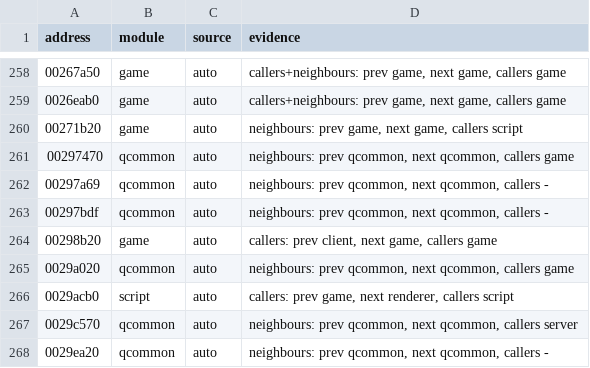
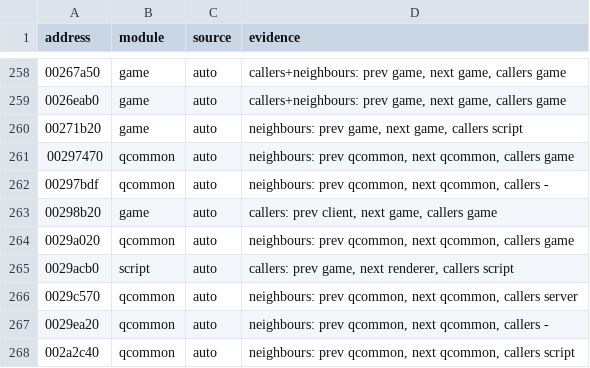
Before and after one commit to SmokeDoggy044/CoD2-BRO-Decomp, a CSV file: tools/data/module_hints.csv, drawn as a sheet; only a part is shown, gaps mark what is left out; the shorter side is filled out with more unchanged rows.

```diff
--- a/tools/data/module_hints.csv
+++ b/tools/data/module_hints.csv
@@ -261,3 +261,2 @@ address,module,source,evidence
 00297470,qcommon,auto,"neighbours: prev qcommon, next qcommon, callers game"
-00297a69,qcommon,auto,"neighbours: prev qcommon, next qcommon, callers -"
 00297bdf,qcommon,auto,"neighbours: prev qcommon, next qcommon, callers -"
```
Also changed, not shown: tools/data/progress.csv, 4 other files.
